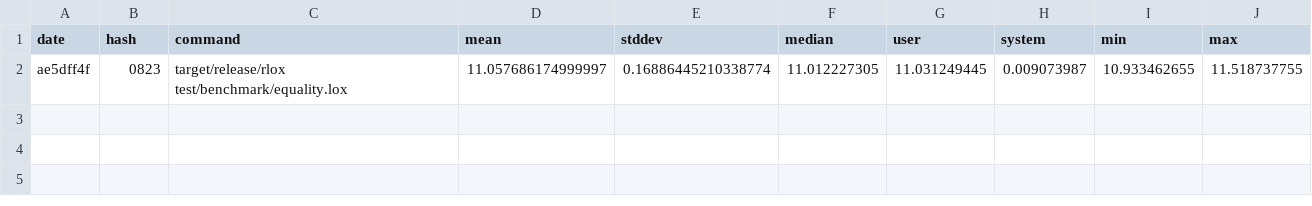
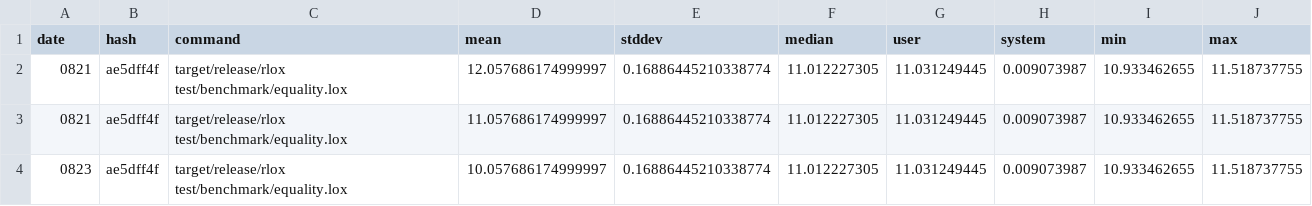
Before and after one commit to rctcwyvrn/rlox, a CSV file: results/hyperfine/equality/res.csv, drawn as a sheet.

Commit message:
Throw together some fancy graphs n stuff
Note: The first 3 equality benchmark results are completely fake, pls
don't sue me I just wanted to make the graph work nicely

```diff
--- a/results/hyperfine/equality/res.csv
+++ b/results/hyperfine/equality/res.csv
@@ -1,2 +1,4 @@
 date,hash,command,mean,stddev,median,user,system,min,max
-ae5dff4f,0823,target/release/rlox test/benchmark/equality.lox,11.057686174999997,0.16886445210338774,11.012227305,11.031249445,0.009073987,10.933462655,11.518737755
+0821,ae5dff4f,target/release/rlox test/benchmark/equality.lox,12.057686174999997,0.16886445210338774,11.012227305,11.031249445,0.009073987,10.933462655,11.518737755
+0821,ae5dff4f,target/release/rlox test/benchmark/equality.lox,11.057686174999997,0.16886445210338774,11.012227305,11.031249445,0.009073987,10.933462655,11.518737755
+0823,ae5dff4f,target/release/rlox test/benchmark/equality.lox,10.057686174999997,0.16886445210338774,11.012227305,11.031249445,0.009073987,10.933462655,11.518737755
```
Also changed, not shown: 3 other files.
